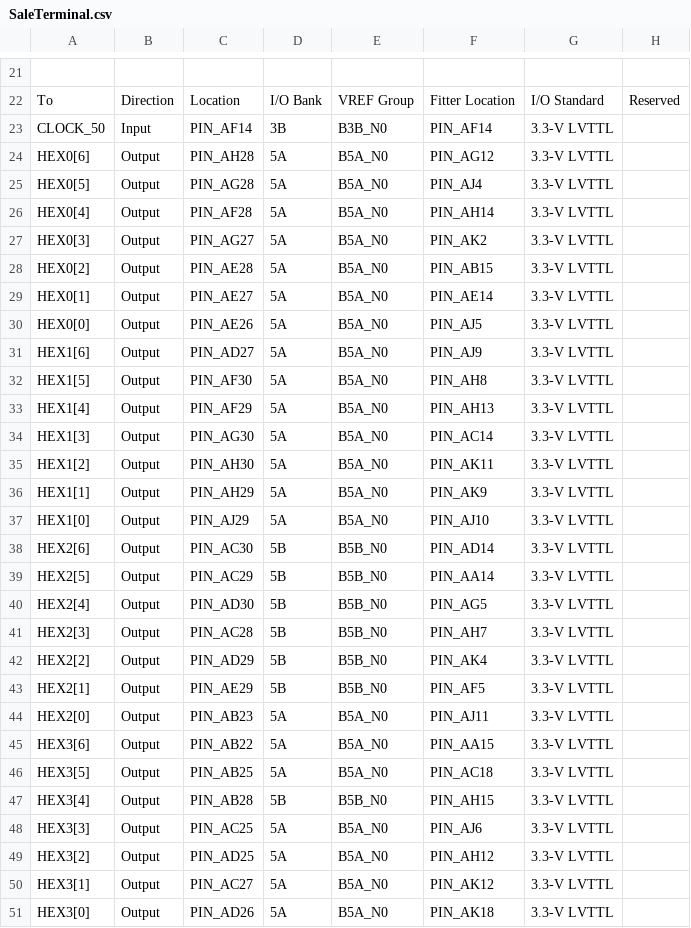
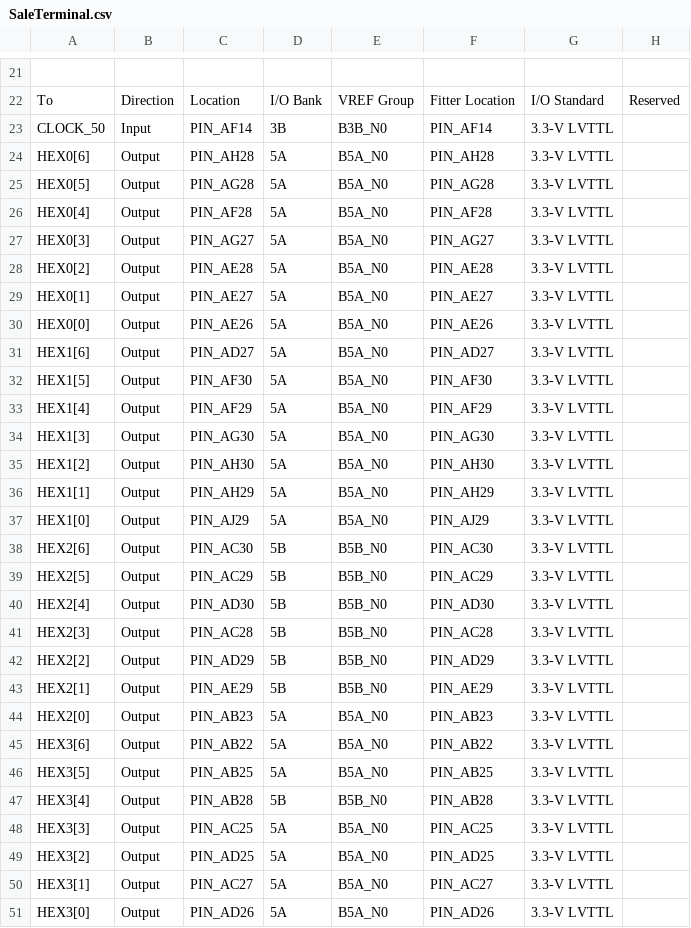
Before and after one commit to AtaberkOKLU/SaleTerminal, a CSV file: QuartusProjectFiles/SaleTerminal.csv, drawn as a sheet; only a part is shown, gaps mark what is left out; the diff covers the shown part only; the diff names each change by its address in the sheet, - before the commit and + after, or states it on an @@ line.

```diff
--- a/QuartusProjectFiles/SaleTerminal.csv
+++ b/QuartusProjectFiles/SaleTerminal.csv
-F24: PIN_AG12
+F24: PIN_AH28
-F25: PIN_AJ4
+F25: PIN_AG28
-F26: PIN_AH14
+F26: PIN_AF28
-F27: PIN_AK2
+F27: PIN_AG27
-F28: PIN_AB15
+F28: PIN_AE28
-F29: PIN_AE14
+F29: PIN_AE27
-F30: PIN_AJ5
+F30: PIN_AE26
-F31: PIN_AJ9
+F31: PIN_AD27
-F32: PIN_AH8
+F32: PIN_AF30
-F33: PIN_AH13
+F33: PIN_AF29
-F34: PIN_AC14
+F34: PIN_AG30
-F35: PIN_AK11
+F35: PIN_AH30
-F36: PIN_AK9
+F36: PIN_AH29
-F37: PIN_AJ10
+F37: PIN_AJ29
-F38: PIN_AD14
+F38: PIN_AC30
-F39: PIN_AA14
+F39: PIN_AC29
-F40: PIN_AG5
+F40: PIN_AD30
-F41: PIN_AH7
+F41: PIN_AC28
-F42: PIN_AK4
+F42: PIN_AD29
-F43: PIN_AF5
+F43: PIN_AE29
-F44: PIN_AJ11
+F44: PIN_AB23
-F45: PIN_AA15
+F45: PIN_AB22
-F46: PIN_AC18
+F46: PIN_AB25
-F47: PIN_AH15
+F47: PIN_AB28
-F48: PIN_AJ6
+F48: PIN_AC25
-F49: PIN_AH12
+F49: PIN_AD25
-F50: PIN_AK12
+F50: PIN_AC27
-F51: PIN_AK18
+F51: PIN_AD26
```
Also changed, not shown: 8 added rows, 8 removed rows and 54 edited cells elsewhere in this file, 55 other files.
